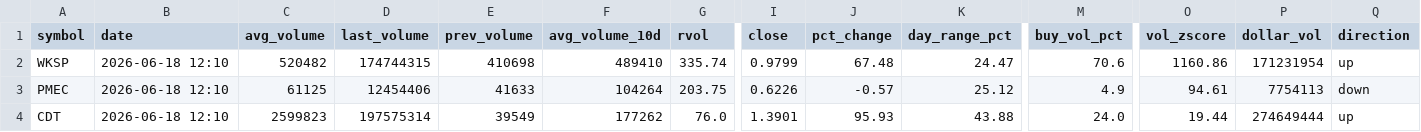
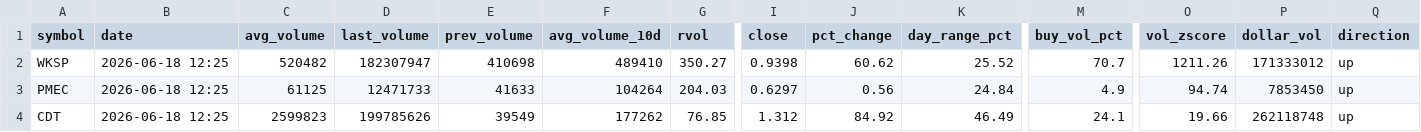
Before and after one commit to Alex-Matulay/volume-scanner, a CSV file: intraday.csv, drawn as a sheet; only a part is shown, gaps mark what is left out; the diff covers the shown part only; the diff names each change by its address in the sheet, - before the commit and + after, or states it on an @@ line.

```diff
--- a/intraday.csv
+++ b/intraday.csv
-B2:B4 (date): 2026-06-18 12:10
+B2:B4 (date): 2026-06-18 12:25
-D2 (last_volume): 174744315
+D2 (last_volume): 182307947
-G2 (rvol): 335.74
+G2 (rvol): 350.27
-I2 (close): 0.9799
+I2 (close): 0.9398
-J2 (pct_change): 67.48
+J2 (pct_change): 60.62
-K2 (day_range_pct): 24.47
+K2 (day_range_pct): 25.52
-M2 (buy_vol_pct): 70.6
+M2 (buy_vol_pct): 70.7
-O2 (vol_zscore): 1160.86
+O2 (vol_zscore): 1211.26
-P2 (dollar_vol): 171231954
+P2 (dollar_vol): 171333012
-D3 (last_volume): 12454406
+D3 (last_volume): 12471733
-G3 (rvol): 203.75
+G3 (rvol): 204.03
-I3 (close): 0.6226
+I3 (close): 0.6297
-J3 (pct_change): -0.57
+J3 (pct_change): 0.56
-K3 (day_range_pct): 25.12
+K3 (day_range_pct): 24.84
-O3 (vol_zscore): 94.61
+O3 (vol_zscore): 94.74
-P3 (dollar_vol): 7754113
+P3 (dollar_vol): 7853450
-Q3 (direction): down
+Q3 (direction): up
-D4 (last_volume): 197575314
+D4 (last_volume): 199785626
-G4 (rvol): 76.0
+G4 (rvol): 76.85
-I4 (close): 1.3901
+I4 (close): 1.312
-J4 (pct_change): 95.93
+J4 (pct_change): 84.92
-K4 (day_range_pct): 43.88
+K4 (day_range_pct): 46.49
-M4 (buy_vol_pct): 24.0
+M4 (buy_vol_pct): 24.1
-O4 (vol_zscore): 19.44
+O4 (vol_zscore): 19.66
-P4 (dollar_vol): 274649444
+P4 (dollar_vol): 262118748
```
Also changed, not shown: 141 edited cells elsewhere in this file, 2 other files.
